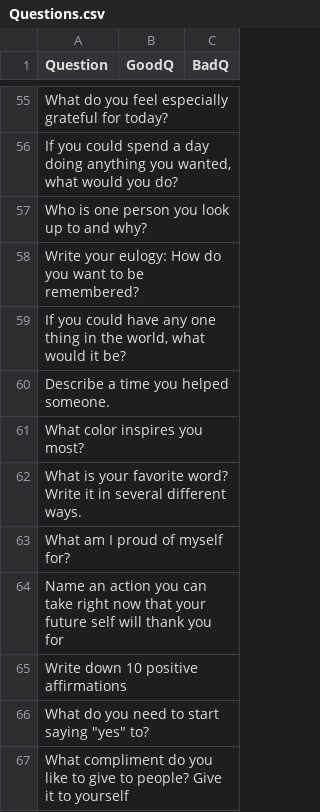
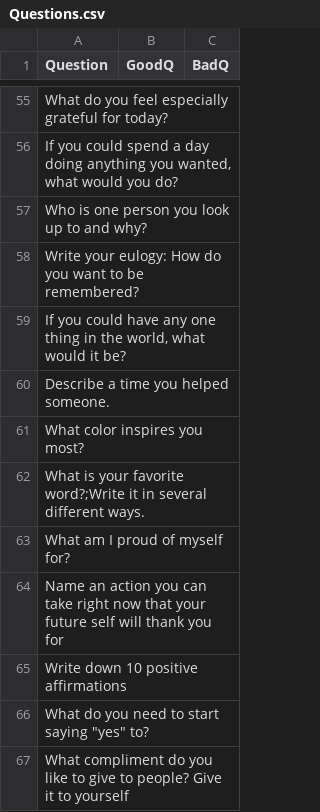
Before and after one commit to johnsendanny/JournalProj, a CSV file: Questions.csv, drawn as a sheet; only a part is shown, gaps mark what is left out.

Commit message:
Still trying to change questions so they can be read by the email thing...

```diff
--- a/Questions.csv
+++ b/Questions.csv
@@ -61,3 +61,3 @@ Describe a time you helped someone.,,
 What color inspires you most?,,
-What is your favorite word? Write it in several different ways. ,,
+What is your favorite word?;Write it in several different ways.,,
 What am I proud of myself for?,,
```
